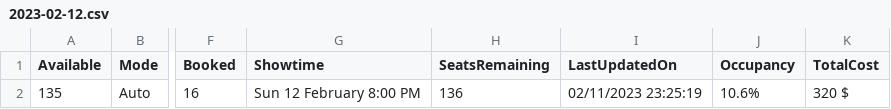
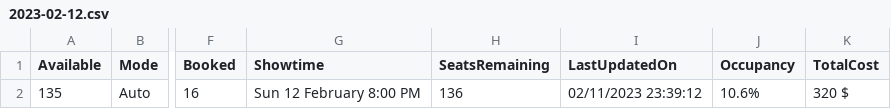
Before and after one commit to meppadiyan/movieStats, a CSV file: stats/Spadikam/2023-02-12.csv, drawn as a sheet; only a part is shown, gaps mark what is left out; the diff names each change by its address in the sheet, - before the commit and + after, or states it on an @@ line.

Commit message:
Automatic Script Update

```diff
--- a/stats/Spadikam/2023-02-12.csv
+++ b/stats/Spadikam/2023-02-12.csv
-I2 (LastUpdatedOn): 02/11/2023 23:25:19
+I2 (LastUpdatedOn): 02/11/2023 23:39:12
```
